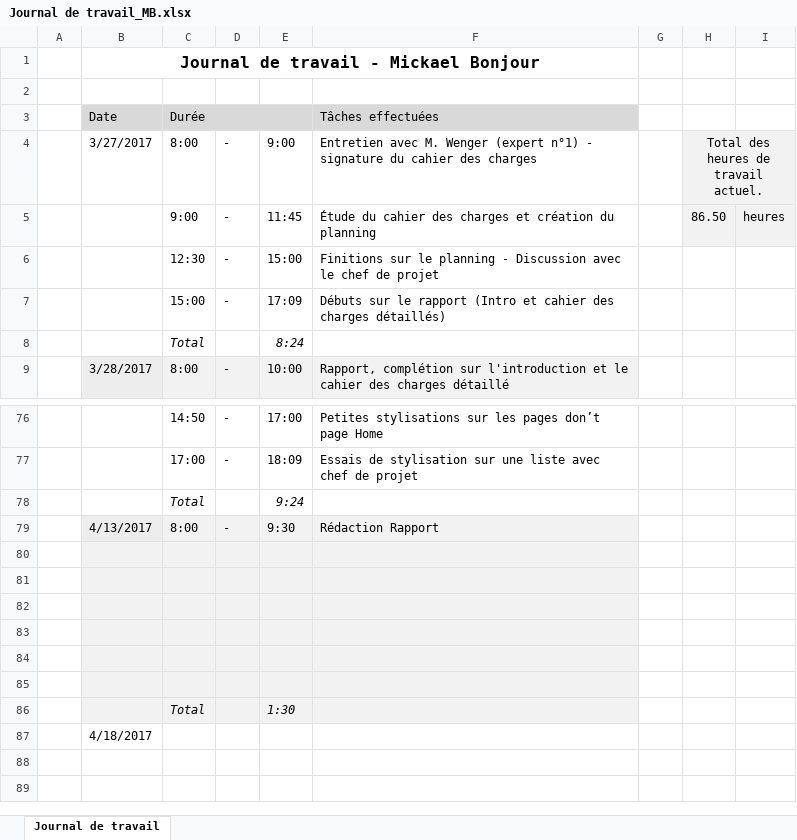
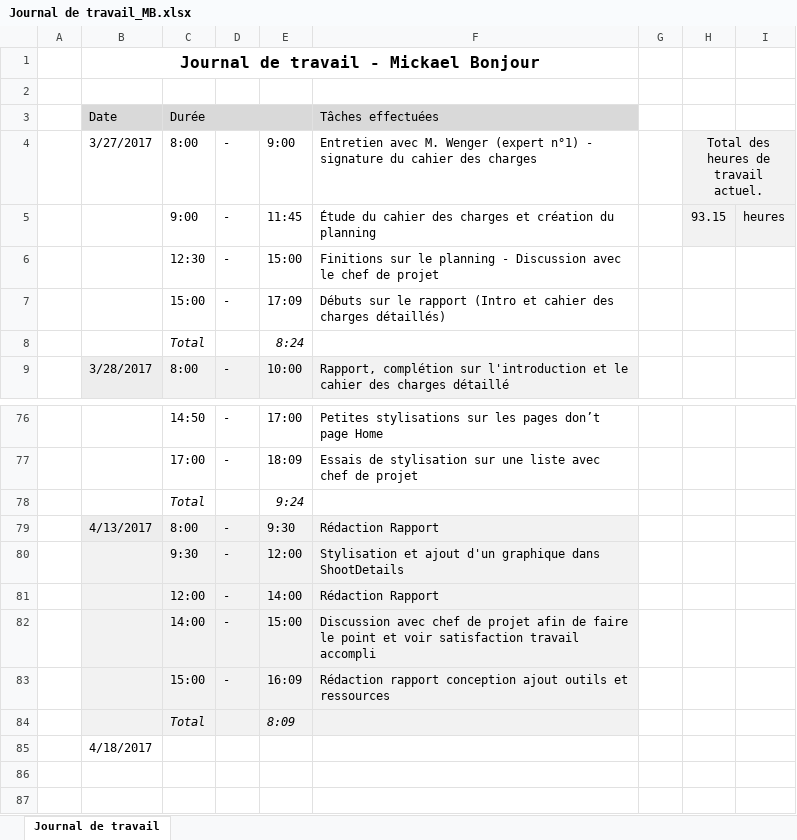
Before and after one commit to mbonjour/Shoot4Stats, an Excel workbook: Documentation/Rendu/Journal de travail_MB.xlsx, sheet Journal de travail, drawn as a sheet; only a part is shown, gaps mark what is left out; values as stored, in another font and other column widths than the file's, no borders; removed rows and columns are numbered as before the commit, all else as after; the diff names each change by its address in the sheet, - before the commit and + after, or states it on an @@ line.

```diff
--- a/Documentation/Rendu/Journal de travail_MB.xlsx (sheet Journal de travail)
+++ b/Documentation/Rendu/Journal de travail_MB.xlsx (sheet Journal de travail)
-H5: 86.50
+H5: 93.15
-row 80: (empty)
+row 80:  |  | 9:30 | - | 12:00 | Stylisation et ajout d'un graphique dans ShootDetails
-row 81: (empty)
+row 81:  |  | 12:00 | - | 14:00 | Rédaction Rapport
-row 82: (empty)
+row 82:  |  | 14:00 | - | 15:00 | Discussion avec chef de projet afin de faire le point et voir satisfaction travail accompli
-row 83: (empty)
+row 83:  |  | 15:00 | - | 16:09 | Rédaction rapport conception ajout outils et ressources
-row 84: (empty)
-row 85: (empty)
-E84: 1:30
+E84: 8:09
```
Also changed, not shown: 2 other files.
